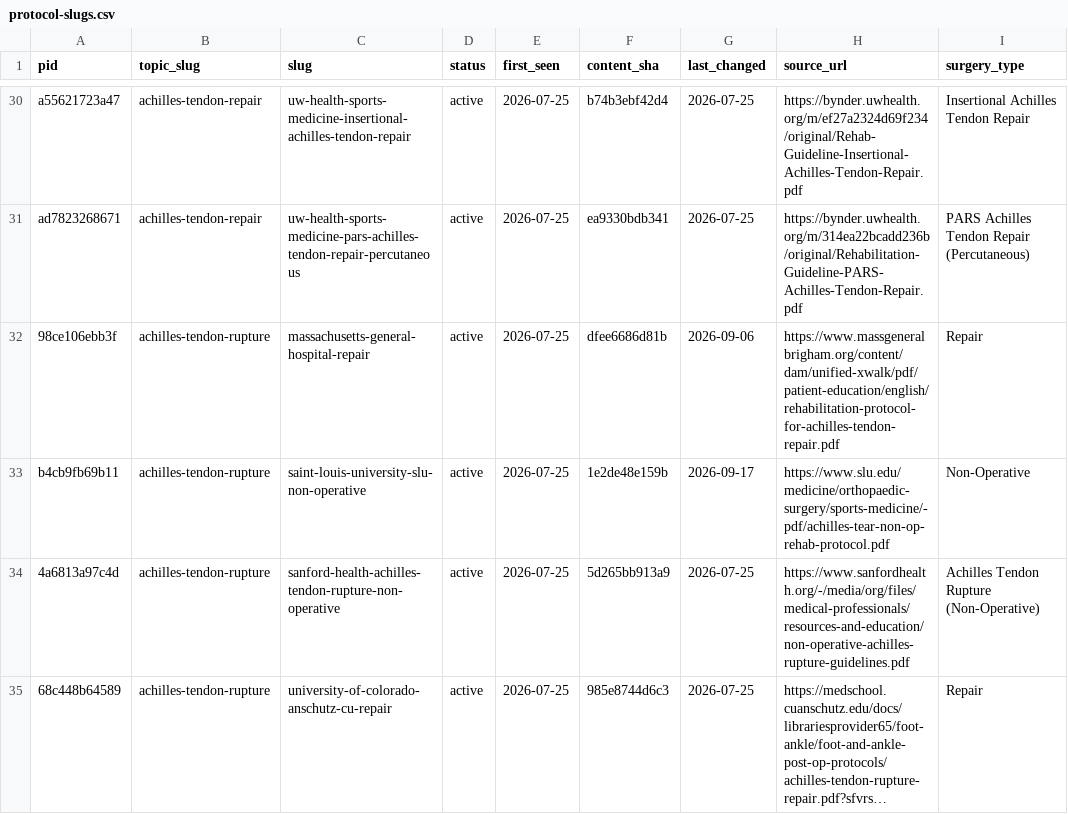
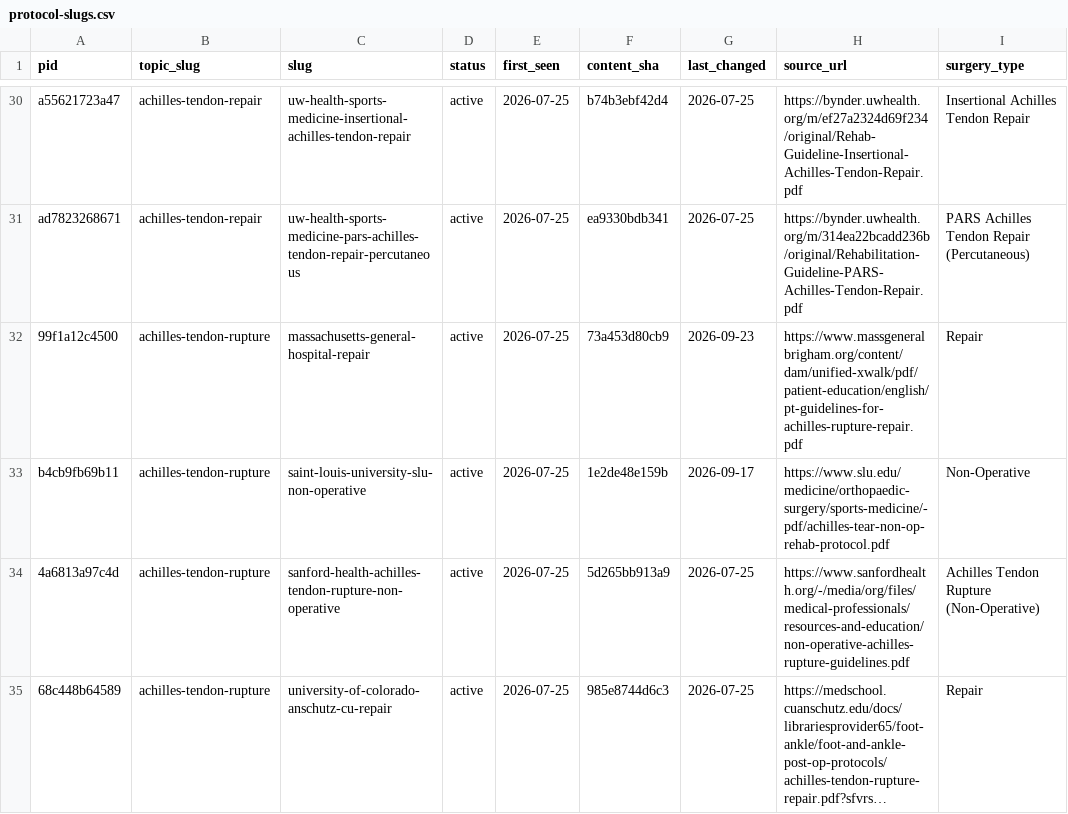
Before and after one commit to dominickmacksoud-lgtm/rehab-protocols, a CSV file: protocol-slugs.csv, drawn as a sheet; only a part is shown, gaps mark what is left out; long unchanged cells end in ….

```diff
--- a/protocol-slugs.csv
+++ b/protocol-slugs.csv
@@ -31,3 +31,3 @@ a55621723a47,achilles-tendon-repair,uw-health-sports-medicine-insertional-achill
 ad7823268671,achilles-tendon-repair,uw-health-sports-medicine-pars-achilles-tendon-repair-percutaneous,active,2026-07-25,ea9330bdb341,2026-07-25,https://bynder.uwhealth.org/m/314ea22bcadd236b/original/Rehabilitation-Guideline-PARS-Achilles-Tendon-Repair.pdf,PARS Achilles Tendon Repair (Percutaneous)
-98ce106ebb3f,achilles-tendon-rupture,massachusetts-general-hospital-repair,active,2026-07-25,dfee6686d81b,2026-09-06,https://www.massgeneralbrigham.org/content/dam/unified-xwalk/pdf/patient-education/english/rehabilitation-protocol-for-achilles-tendon-repair.pdf,Repair
+99f1a12c4500,achilles-tendon-rupture,massachusetts-general-hospital-repair,active,2026-07-25,73a453d80cb9,2026-09-23,https://www.massgeneralbrigham.org/content/dam/unified-xwalk/pdf/patient-education/english/pt-guidelines-for-achilles-rupture-repair.pdf,Repair
 b4cb9fb69b11,achilles-tendon-rupture,saint-louis-university-slu-non-operative,active,2026-07-25,1e2de48e159b,2026-09-17,https://www.slu.edu/medicine/orthopaedic-surgery/sports-medicine/-pdf/achilles-tear-non-op-rehab-protocol.pdf,Non-Operative
```
Also changed, not shown: 4 other files.
